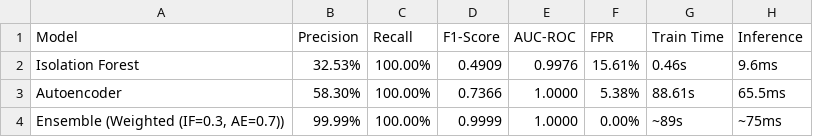
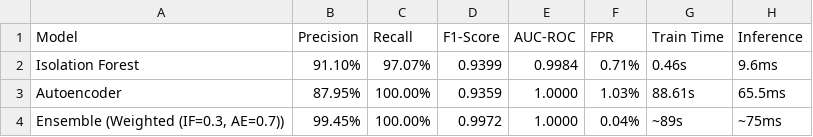
Before and after one commit to SUKUNA1V1/RAPTORX, a CSV file: ml/results/ensemble/final_comparison.csv, drawn as a sheet.

```diff
--- a/ml/results/ensemble/final_comparison.csv
+++ b/ml/results/ensemble/final_comparison.csv
@@ -1,4 +1,4 @@
 Model,Precision,Recall,F1-Score,AUC-ROC,FPR,Train Time,Inference
-Isolation Forest,32.53%,100.00%,0.4909,0.9976,15.61%,0.46s,9.6ms
-Autoencoder,58.30%,100.00%,0.7366,1.0000,5.38%,88.61s,65.5ms
-"Ensemble (Weighted (IF=0.3, AE=0.7))",99.99%,100.00%,0.9999,1.0000,0.00%,~89s,~75ms
+Isolation Forest,91.10%,97.07%,0.9399,0.9984,0.71%,0.46s,9.6ms
+Autoencoder,87.95%,100.00%,0.9359,1.0000,1.03%,88.61s,65.5ms
+"Ensemble (Weighted (IF=0.3, AE=0.7))",99.45%,100.00%,0.9972,1.0000,0.04%,~89s,~75ms
```
Also changed, not shown: ml/results/autoencoder/metrics.csv, ml/results/autoencoder/tuning_results.csv, 50 other files.
